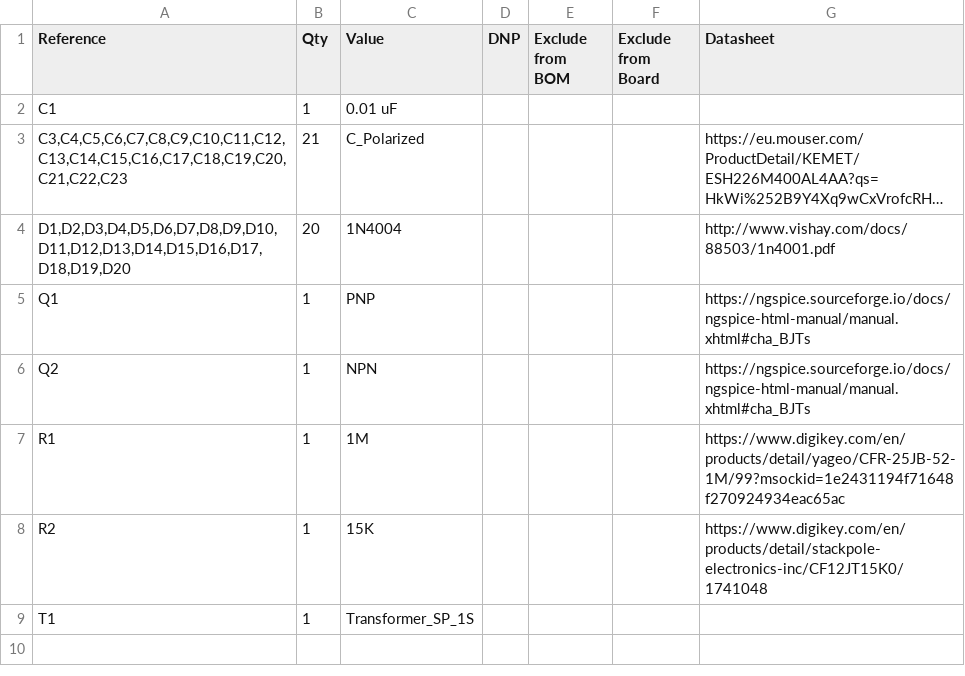
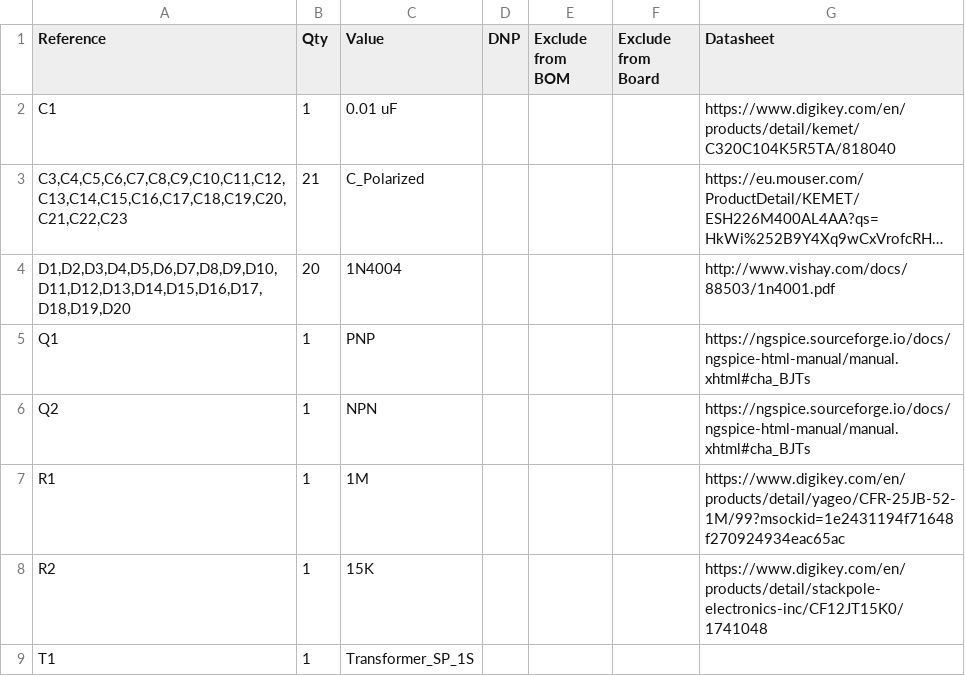
Before and after one commit to alsono/high-voltage-schematic, a CSV file: high voltage.csv, drawn as a sheet; long unchanged cells end in …; the diff names each change by its address in the sheet, - before the commit and + after, or states it on an @@ line.

Commit message:
Update high voltage.csv

```diff
--- a/high voltage.csv
+++ b/high voltage.csv
-G2 (Datasheet): (empty)
+G2 (Datasheet): https://www.digikey.com/en/products/detail/kemet/C320C104K5R5TA/818040
```
